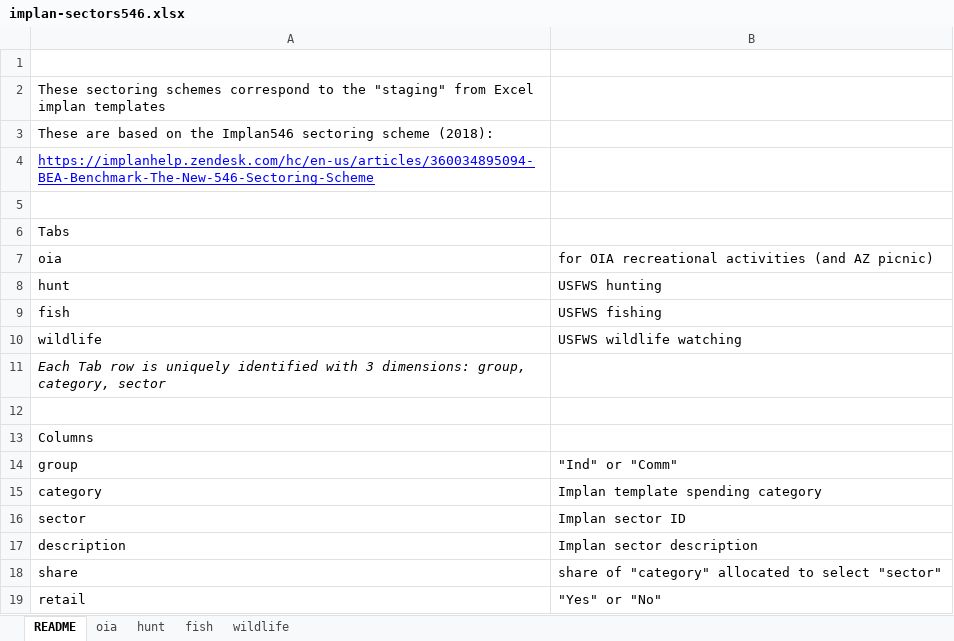
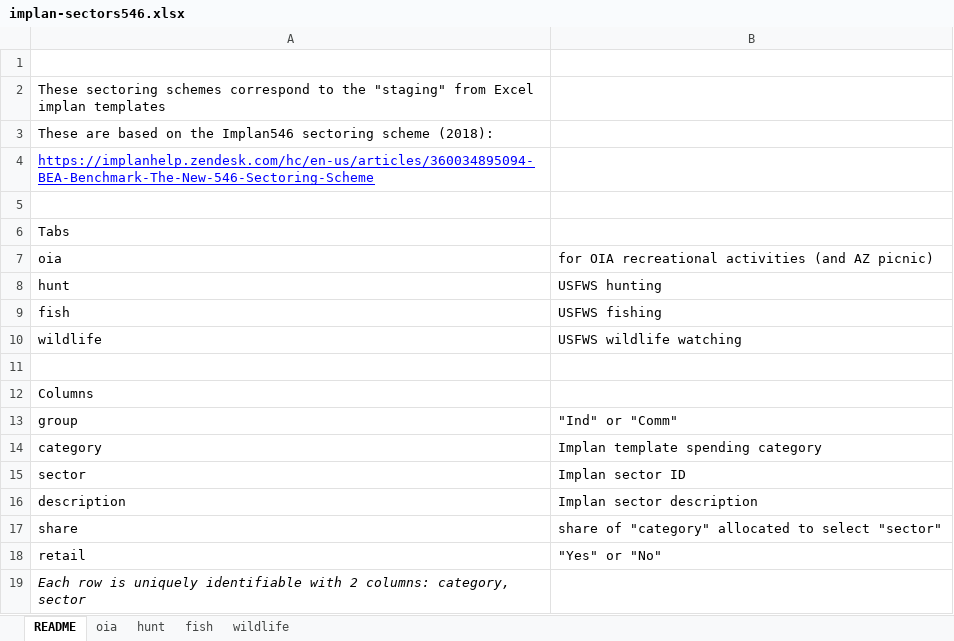
Before and after one commit to southwick-associates/B4W-19-01, an Excel workbook: data/raw/implan/implan-sectors546.xlsx, sheet README, drawn as a sheet; values as stored, in another font and other column widths than the file's, no borders; removed rows and columns are numbered as before the commit, all else as after; the diff names each change by its address in the sheet, - before the commit and + after, or states it on an @@ line.

```diff
--- a/data/raw/implan/implan-sectors546.xlsx (sheet README)
+++ b/data/raw/implan/implan-sectors546.xlsx (sheet README)
-row 11: Each Tab row is uniquely identified with 3 dimensions: group, category, sector
+row 19: Each row is uniquely identifiable with 2 columns: category, sector
```
Also changed, not shown: out/profiles.xlsx, 31 other files.
